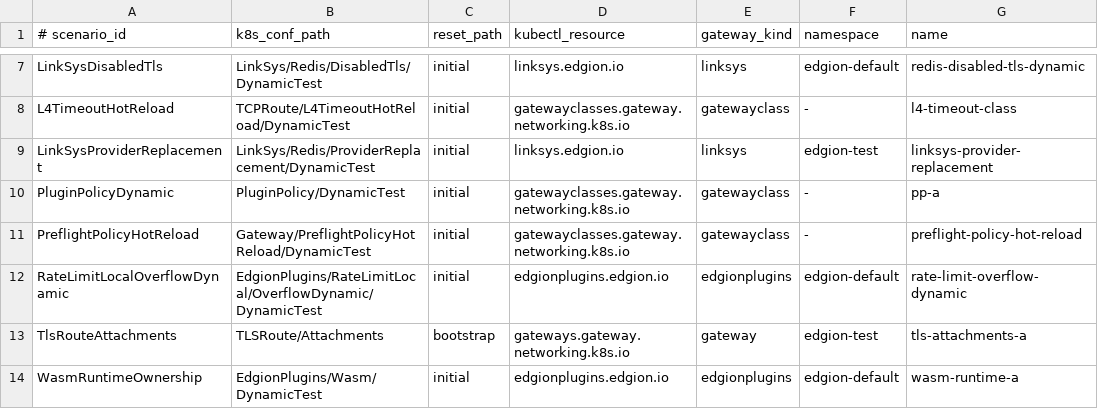
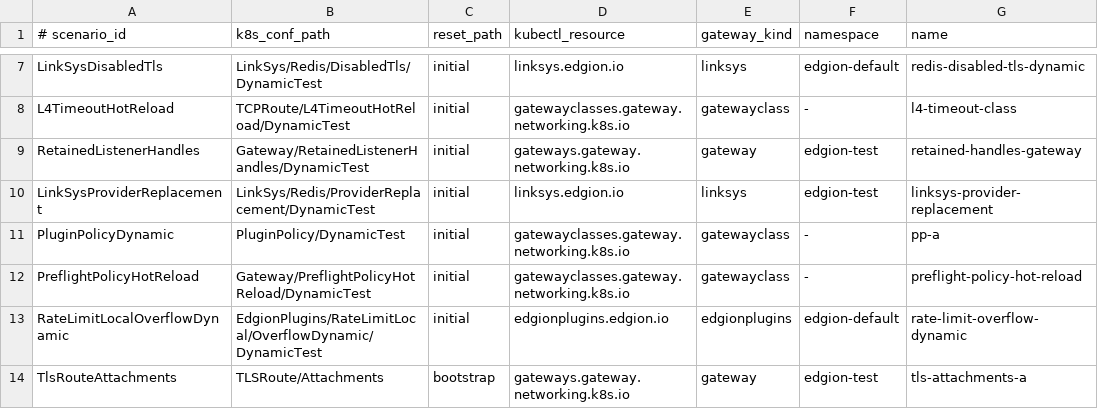
Before and after one commit to Pandaala/Edgion, a TSV file: edgion-tests/k8s/scripts/common/k8s_dynamic_scenarios.tsv, drawn as a sheet; only a part is shown, gaps mark what is left out; the shorter side is filled out with more unchanged rows; the diff names each change by its address in the sheet, - before the commit and + after, or states it on an @@ line.

```diff
--- a/edgion-tests/k8s/scripts/common/k8s_dynamic_scenarios.tsv
+++ b/edgion-tests/k8s/scripts/common/k8s_dynamic_scenarios.tsv
+row 9: RetainedListenerHandles | Gateway/RetainedListenerHandles/DynamicTest | initial | gateways.gateway.networking.k8s.io | gateway | edgion-test | retained-handles-gateway
```
Also changed, not shown: 17 other files.
